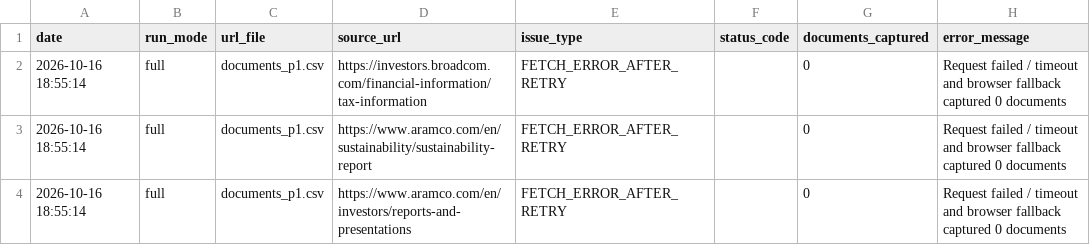
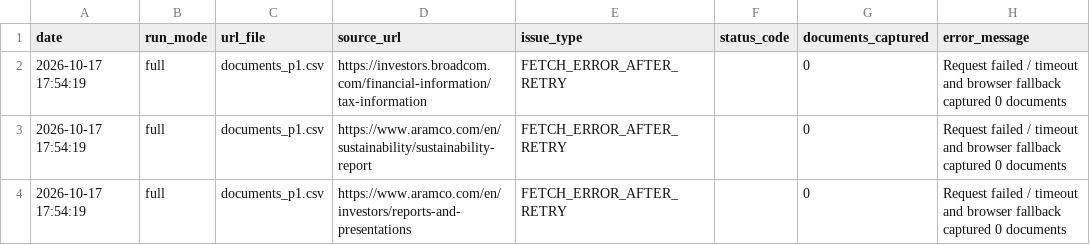
Before and after one commit to Shyam7291/document-monitor, a CSV file: capture_issues.csv, drawn as a sheet.

```diff
--- a/capture_issues.csv
+++ b/capture_issues.csv
@@ -1,4 +1,4 @@
 date,run_mode,url_file,source_url,issue_type,status_code,documents_captured,error_message
-2026-10-16 18:55:14,full,documents_p1.csv,https://investors.broadcom.com/financial-information/tax-information,FETCH_ERROR_AFTER_RETRY,,0,Request failed / timeout and browser fallback captured 0 documents
-2026-10-16 18:55:14,full,documents_p1.csv,https://www.aramco.com/en/sustainability/sustainability-report,FETCH_ERROR_AFTER_RETRY,,0,Request failed / timeout and browser fallback captured 0 documents
-2026-10-16 18:55:14,full,documents_p1.csv,https://www.aramco.com/en/investors/reports-and-presentations,FETCH_ERROR_AFTER_RETRY,,0,Request failed / timeout and browser fallback captured 0 documents
+2026-10-17 17:54:19,full,documents_p1.csv,https://investors.broadcom.com/financial-information/tax-information,FETCH_ERROR_AFTER_RETRY,,0,Request failed / timeout and browser fallback captured 0 documents
+2026-10-17 17:54:19,full,documents_p1.csv,https://www.aramco.com/en/sustainability/sustainability-report,FETCH_ERROR_AFTER_RETRY,,0,Request failed / timeout and browser fallback captured 0 documents
+2026-10-17 17:54:19,full,documents_p1.csv,https://www.aramco.com/en/investors/reports-and-presentations,FETCH_ERROR_AFTER_RETRY,,0,Request failed / timeout and browser fallback captured 0 documents
```
Also changed, not shown: run_summary_master.csv, 1 other file.
